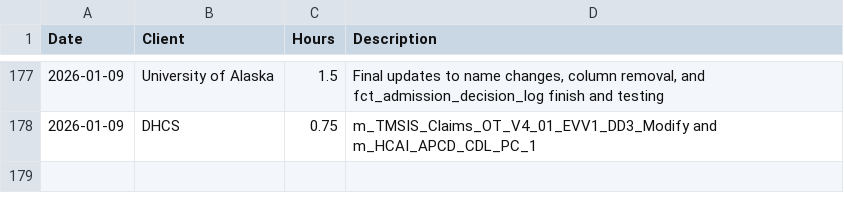
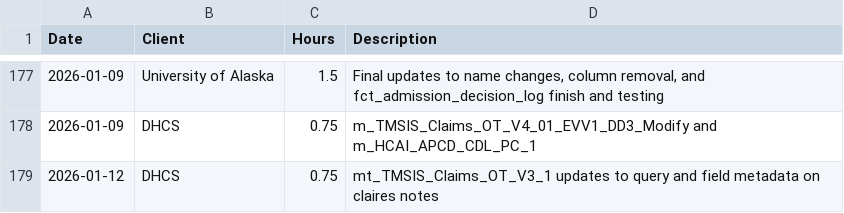
Before and after one commit to cole-nash-plante/hours_app, a CSV file: data/hours.csv, drawn as a sheet; only a part is shown, gaps mark what is left out.

Commit message:
Updated hours log

```diff
--- a/data/hours.csv
+++ b/data/hours.csv
@@ -178 +178,2 @@ Date,Client,Hours,Description
 2026-01-09,DHCS,0.75,m_TMSIS_Claims_OT_V4_01_EVV1_DD3_Modify and m_HCAI_APCD_CDL_PC_1
+2026-01-12,DHCS,0.75,mt_TMSIS_Claims_OT_V3_1 updates to query and field metadata on claires notes
```
